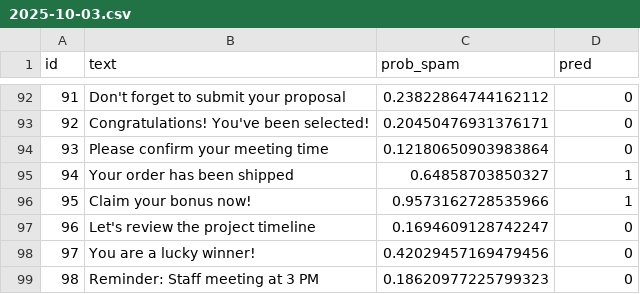
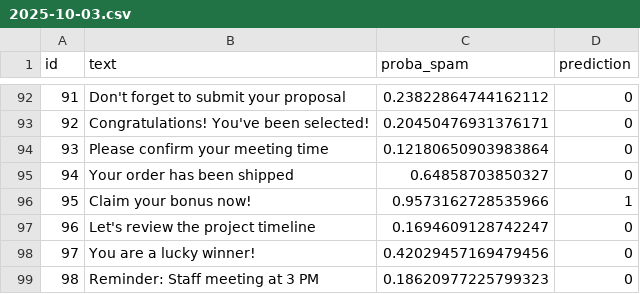
Before and after one commit to thiev980/mlops-spam-gcp, a CSV file: airflow-docker/data/predictions/2025-10-03.csv, drawn as a sheet; only a part is shown, gaps mark what is left out; the diff names each change by its address in the sheet, - before the commit and + after, or states it on an @@ line.

```diff
--- a/airflow-docker/data/predictions/2025-10-03.csv
+++ b/airflow-docker/data/predictions/2025-10-03.csv
-C1: prob_spam
+C1: proba_spam
-D1: pred
+D1: prediction
-D95 (prediction): 1
+D95 (prediction): 0
```
Also changed, not shown: airflow-docker/data/metrics_history.csv, 22 other files.
